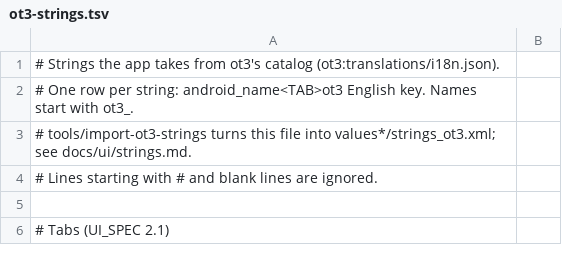
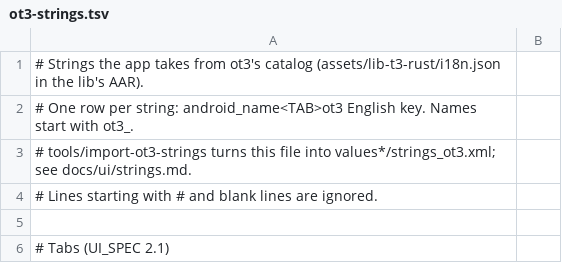
Before and after one commit to avillagran/O3-Android, a TSV file: app/src/main/res/ot3-strings.tsv, drawn as a sheet; only a part is shown.

Commit message:
Generate ot3 strings from the lib's AAR catalog
tools/import-ot3-strings now reads assets/lib-t3-rust/i18n.json from
libs/lib-t3-rust-android.aar instead of translations/i18n.json in an ot3
checkout; --ot3 and OT3_CHECKOUT are gone. The lib version comes from the
AAR's META-INF/lib-t3-rust.properties and must match the tag pinned in
libs/lib-t3-rust.lock, and each strings_ot3.xml header names that version,
the asset and the catalog's sha256. All existing rules are unchanged.

The v0.3.4 asset is byte-identical to the ot3 catalog used so far, so the
regenerated files differ only in their header comment.

Strings stay Android resources generated at build time rather than runtime
i18n.t lookups: resources give locale selection, RTL, lint, previews and
screenshot tests without the native library, and avoid a JNI call per
string per recomposition. The outputs remain committed, so Gradle never
runs Python; CI runs the new unit tests and --check after fetching the
AAR, so a lib bump that changes strings fails until they are regenerated.

```diff
--- a/app/src/main/res/ot3-strings.tsv
+++ b/app/src/main/res/ot3-strings.tsv
@@ -1,2 +1,2 @@
-# Strings the app takes from ot3's catalog (ot3:translations/i18n.json).
+# Strings the app takes from ot3's catalog (assets/lib-t3-rust/i18n.json in the lib's AAR).
 # One row per string: android_name<TAB>ot3 English key. Names start with ot3_.
```
Also changed, not shown: 25 other files.
